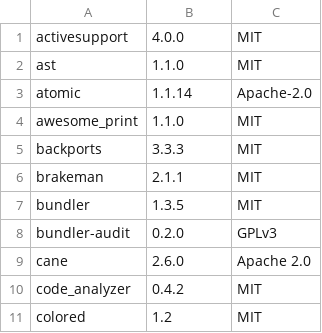
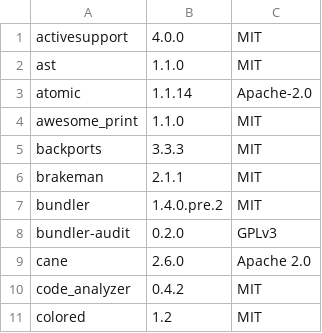
Before and after one commit to cschramm/rails-audit, a CSV file: doc/dependencies.csv, drawn as a sheet; only a part is shown.

```diff
--- a/doc/dependencies.csv
+++ b/doc/dependencies.csv
@@ -6,3 +6,3 @@ backports, 3.3.3, MIT
 brakeman, 2.1.1, MIT
-bundler, 1.3.5, MIT
+bundler, 1.4.0.pre.2, MIT
 bundler-audit, 0.2.0, GPLv3
```
Also changed, not shown: 6 other files.
